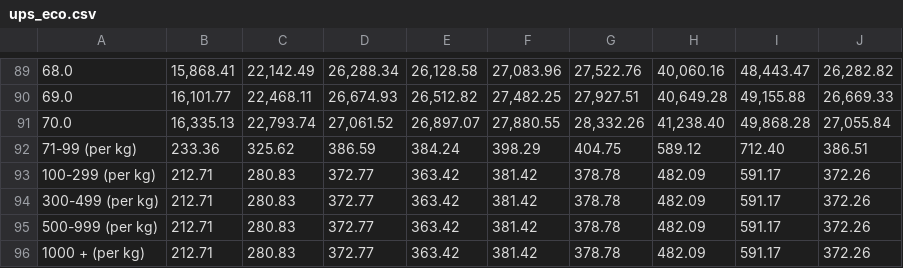
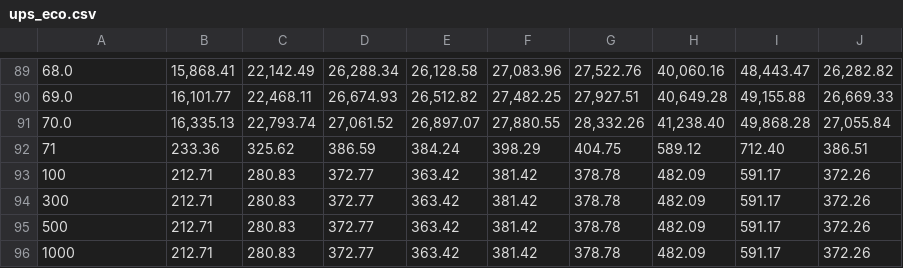
Before and after one commit to jayash-goglocal/logistics, a CSV file: data/ups_eco/ups_eco.csv, drawn as a sheet; only a part is shown, gaps mark what is left out; the diff names each change by its address in the sheet, - before the commit and + after, or states it on an @@ line.

```diff
--- a/data/ups_eco/ups_eco.csv
+++ b/data/ups_eco/ups_eco.csv
-A92: 71-99 (per kg)
+A92: 71
-A93: 100-299 (per kg)
+A93: 100
-A94: 300-499 (per kg)
+A94: 300
-A95: 500-999 (per kg)
+A95: 500
-A96: 1000 + (per kg)
+A96: 1000
```
Also changed, not shown: data/shiprocket/shiprocket.csv, data/ups_ex/ups_ex.csv, 15 other files.
